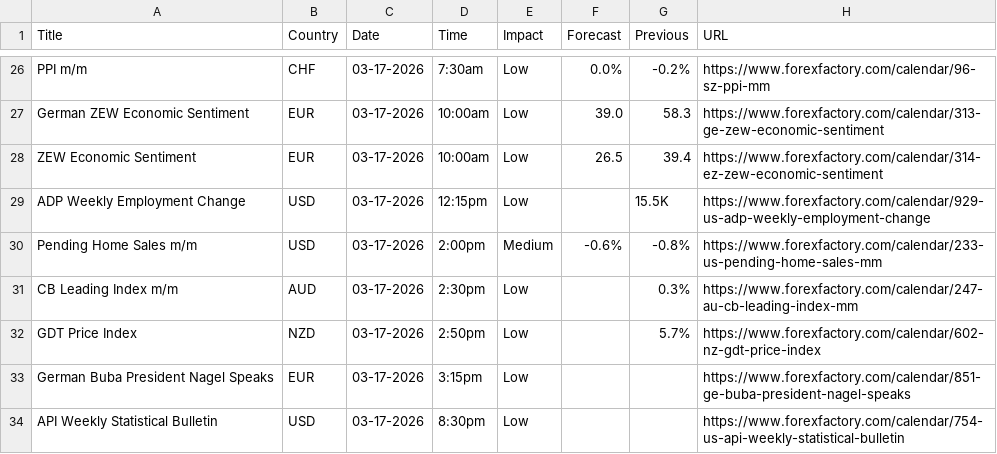
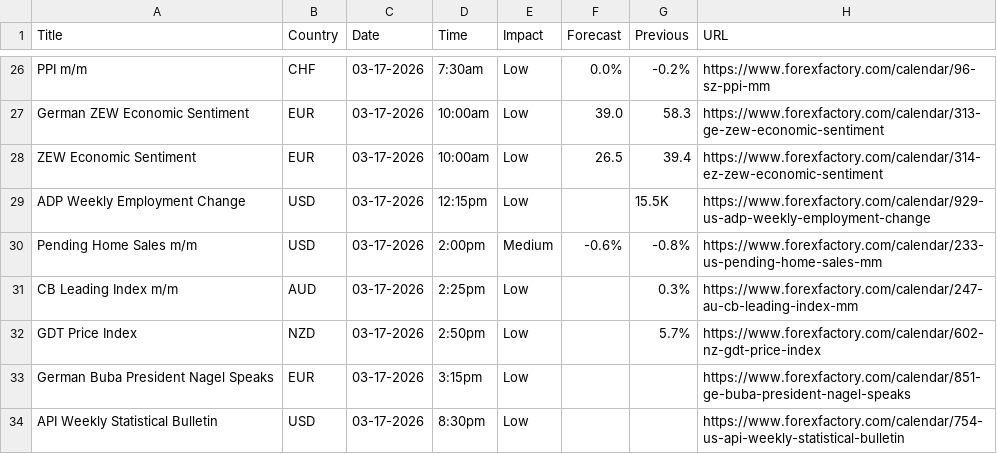
Before and after one commit to CryptoGamerDev/forex-calendar-data, a CSV file: forex_data_raw.csv, drawn as a sheet; only a part is shown, gaps mark what is left out.

```diff
--- a/forex_data_raw.csv
+++ b/forex_data_raw.csv
@@ -30,3 +30,3 @@ ADP Weekly Employment Change,USD,03-17-2026,12:15pm,Low,,15.5K,https://www.forex
 Pending Home Sales m/m,USD,03-17-2026,2:00pm,Medium,-0.6%,-0.8%,https://www.forexfactory.com/calendar/233-us-pending-home-sales-mm
-CB Leading Index m/m,AUD,03-17-2026,2:30pm,Low,,0.3%,https://www.forexfactory.com/calendar/247-au-cb-leading-index-mm
+CB Leading Index m/m,AUD,03-17-2026,2:25pm,Low,,0.3%,https://www.forexfactory.com/calendar/247-au-cb-leading-index-mm
 GDT Price Index,NZD,03-17-2026,2:50pm,Low,,5.7%,https://www.forexfactory.com/calendar/602-nz-gdt-price-index
```
Also changed, not shown: forex_data_simple.csv.
